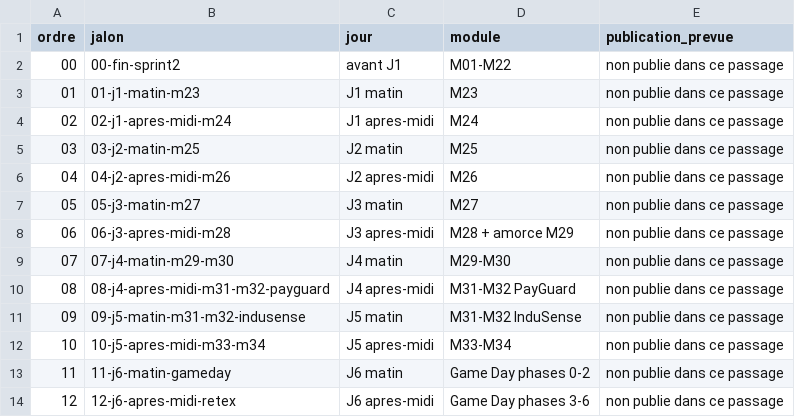
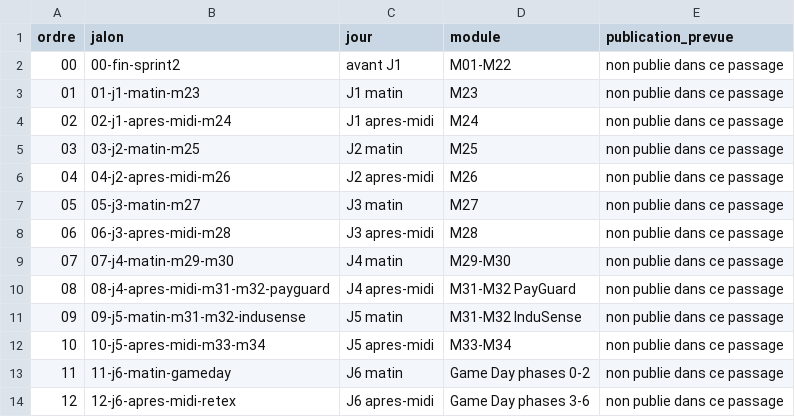
Before and after one commit to air-jaja/aelion-4-training-ci-cd, a TSV file: FORMATION/JALON_INDEX.tsv, drawn as a sheet.

Commit message:
docs: tracer les douze jalons et la provenance

```diff
--- a/FORMATION/JALON_INDEX.tsv
+++ b/FORMATION/JALON_INDEX.tsv
@@ -7,3 +7,3 @@ ordre	jalon	jour	module	publication_prevue
 05	05-j3-matin-m27	J3 matin	M27	non publie dans ce passage
-06	06-j3-apres-midi-m28	J3 apres-midi	M28 + amorce M29	non publie dans ce passage
+06	06-j3-apres-midi-m28	J3 apres-midi	M28	non publie dans ce passage
 07	07-j4-matin-m29-m30	J4 matin	M29-M30	non publie dans ce passage
```
Also changed, not shown: 15 other files.
